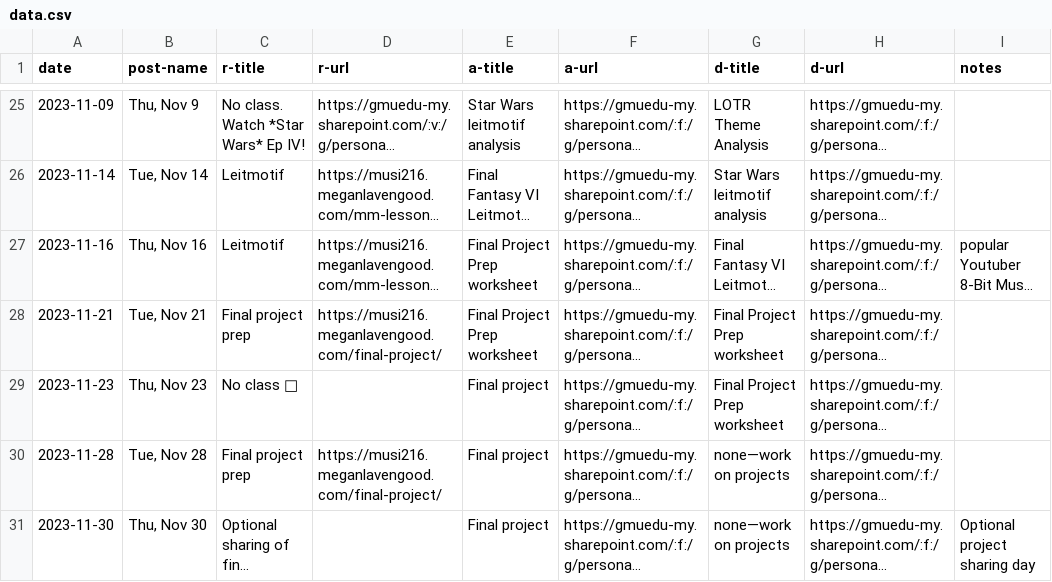
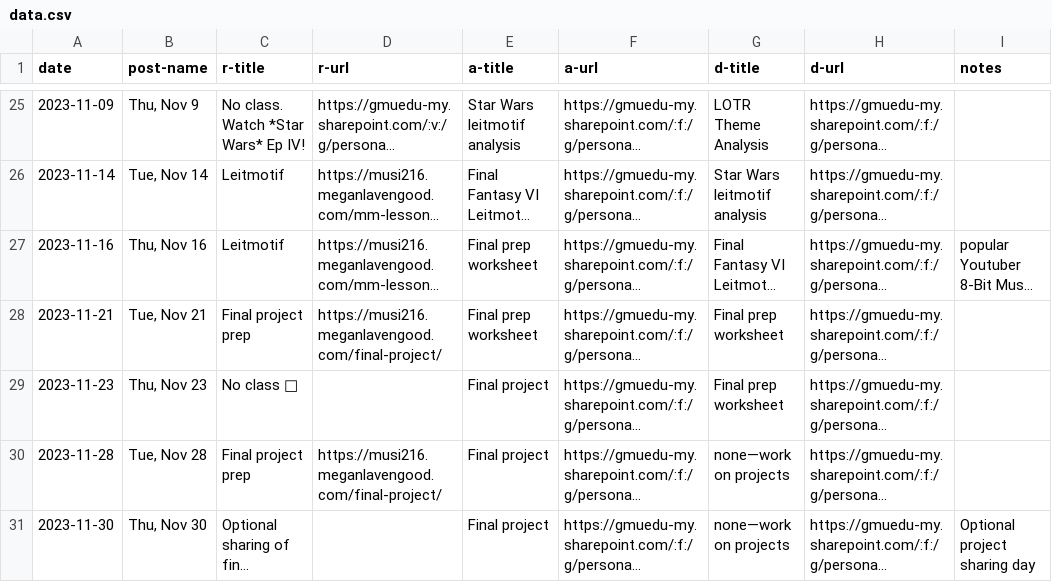
Before and after one commit to meganlavengood/musi216, a CSV file: calendar_generator/data.csv, drawn as a sheet; only a part is shown, gaps mark what is left out; long unchanged cells end in …; the diff names each change by its address in the sheet, - before the commit and + after, or states it on an @@ line.

```diff
--- a/calendar_generator/data.csv
+++ b/calendar_generator/data.csv
-E27:E28 (a-title): Final Project Prep worksheet
+E27:E28 (a-title): Final prep worksheet
-G28:G29 (d-title): Final Project Prep worksheet
+G28:G29 (d-title): Final prep worksheet
```
Also changed, not shown: 5 other files.
